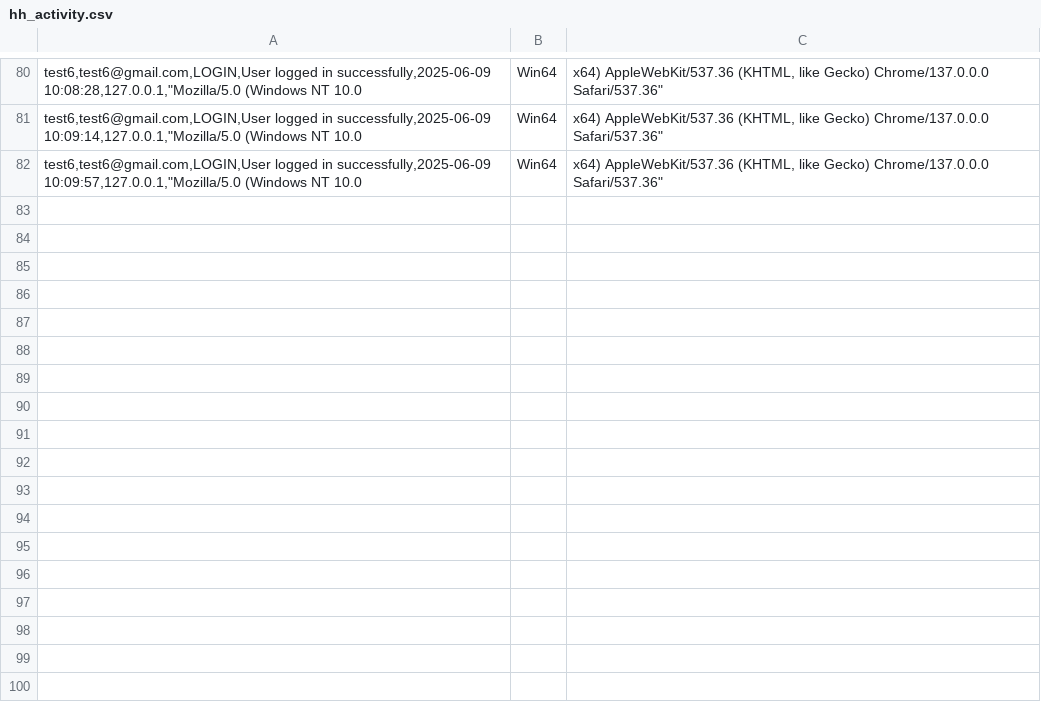
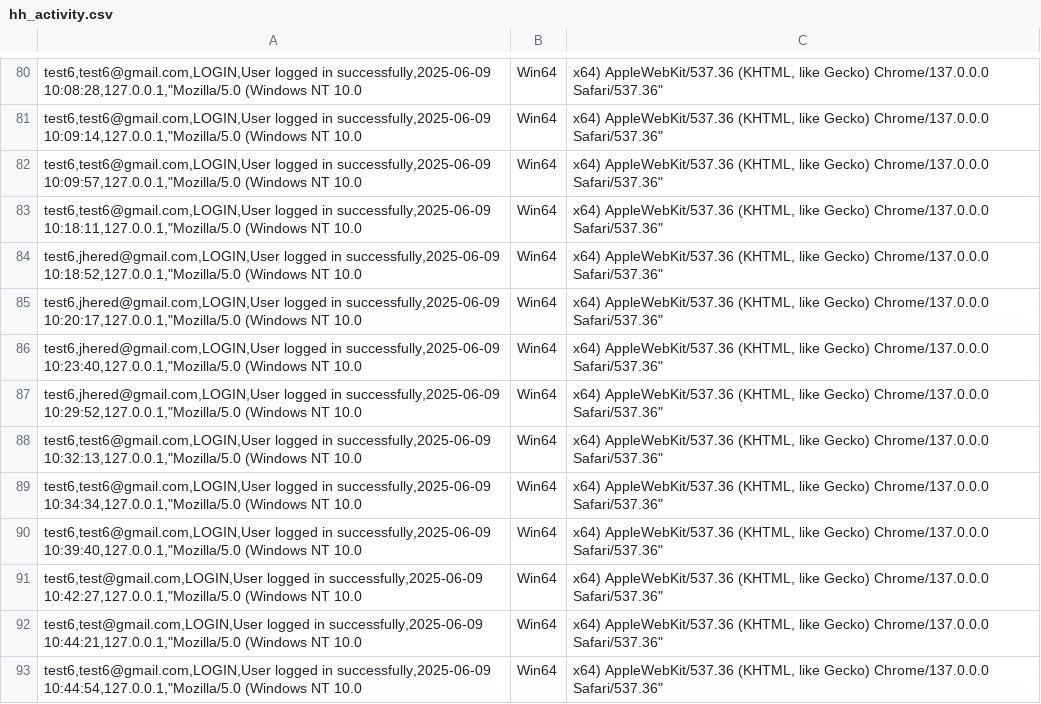
Before and after one commit to red-sakai/Final-Project-OOP, a CSV file: hexahaul_db/hh_activity.csv, drawn as a sheet; only a part is shown, gaps mark what is left out.

```diff
--- a/hexahaul_db/hh_activity.csv
+++ b/hexahaul_db/hh_activity.csv
@@ -82 +82,12 @@ test6,test6@gmail.com,LOGIN,User logged in successfully,2025-06-09 10:09:14,127.
 test6,test6@gmail.com,LOGIN,User logged in successfully,2025-06-09 10:09:57,127.0.0.1,"Mozilla/5.0 (Windows NT 10.0; Win64; x64) AppleWebKit/537.36 (KHTML, like Gecko) Chrome/137.0.0.0 Safari/537.36"
+test6,test6@gmail.com,LOGIN,User logged in successfully,2025-06-09 10:18:11,127.0.0.1,"Mozilla/5.0 (Windows NT 10.0; Win64; x64) AppleWebKit/537.36 (KHTML, like Gecko) Chrome/137.0.0.0 Safari/537.36"
+test6,jhered@gmail.com,LOGIN,User logged in successfully,2025-06-09 10:18:52,127.0.0.1,"Mozilla/5.0 (Windows NT 10.0; Win64; x64) AppleWebKit/537.36 (KHTML, like Gecko) Chrome/137.0.0.0 Safari/537.36"
+test6,jhered@gmail.com,LOGIN,User logged in successfully,2025-06-09 10:20:17,127.0.0.1,"Mozilla/5.0 (Windows NT 10.0; Win64; x64) AppleWebKit/537.36 (KHTML, like Gecko) Chrome/137.0.0.0 Safari/537.36"
+test6,jhered@gmail.com,LOGIN,User logged in successfully,2025-06-09 10:23:40,127.0.0.1,"Mozilla/5.0 (Windows NT 10.0; Win64; x64) AppleWebKit/537.36 (KHTML, like Gecko) Chrome/137.0.0.0 Safari/537.36"
+test6,jhered@gmail.com,LOGIN,User logged in successfully,2025-06-09 10:29:52,127.0.0.1,"Mozilla/5.0 (Windows NT 10.0; Win64; x64) AppleWebKit/537.36 (KHTML, like Gecko) Chrome/137.0.0.0 Safari/537.36"
+test6,test6@gmail.com,LOGIN,User logged in successfully,2025-06-09 10:32:13,127.0.0.1,"Mozilla/5.0 (Windows NT 10.0; Win64; x64) AppleWebKit/537.36 (KHTML, like Gecko) Chrome/137.0.0.0 Safari/537.36"
+test6,test6@gmail.com,LOGIN,User logged in successfully,2025-06-09 10:34:34,127.0.0.1,"Mozilla/5.0 (Windows NT 10.0; Win64; x64) AppleWebKit/537.36 (KHTML, like Gecko) Chrome/137.0.0.0 Safari/537.36"
+test6,test6@gmail.com,LOGIN,User logged in successfully,2025-06-09 10:39:40,127.0.0.1,"Mozilla/5.0 (Windows NT 10.0; Win64; x64) AppleWebKit/537.36 (KHTML, like Gecko) Chrome/137.0.0.0 Safari/537.36"
+test6,test@gmail.com,LOGIN,User logged in successfully,2025-06-09 10:42:27,127.0.0.1,"Mozilla/5.0 (Windows NT 10.0; Win64; x64) AppleWebKit/537.36 (KHTML, like Gecko) Chrome/137.0.0.0 Safari/537.36"
+test6,test@gmail.com,LOGIN,User logged in successfully,2025-06-09 10:44:21,127.0.0.1,"Mozilla/5.0 (Windows NT 10.0; Win64; x64) AppleWebKit/537.36 (KHTML, like Gecko) Chrome/137.0.0.0 Safari/537.36"
+test6,test6@gmail.com,LOGIN,User logged in successfully,2025-06-09 10:44:54,127.0.0.1,"Mozilla/5.0 (Windows NT 10.0; Win64; x64) AppleWebKit/537.36 (KHTML, like Gecko) Chrome/137.0.0.0 Safari/537.36"
```
Also changed, not shown: 4 other files.
